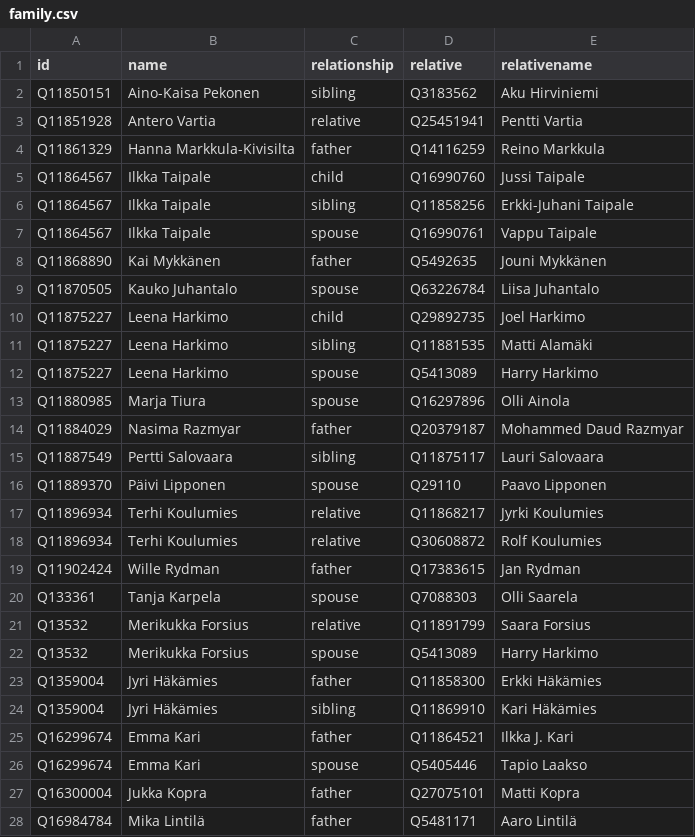
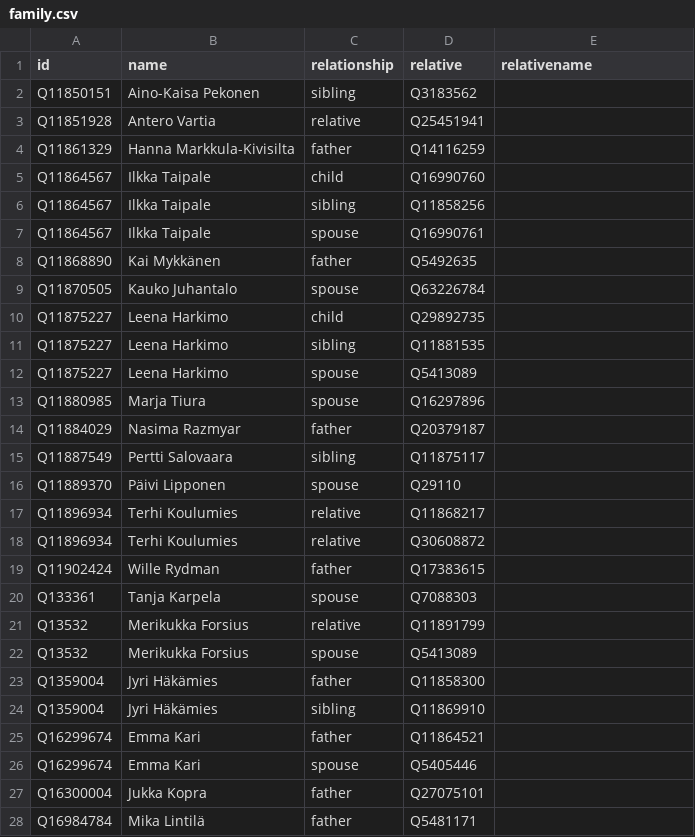
Before and after one commit to every-politician-scrapers/finland-cabinet, a CSV file: html/family.csv, drawn as a sheet; only a part is shown; the diff covers the shown part only.

Commit message:
PCB update

```diff
--- a/html/family.csv
+++ b/html/family.csv
@@ -1,28 +1,28 @@
 id,name,relationship,relative,relativename
-Q11850151,Aino-Kaisa Pekonen,sibling,Q3183562,Aku Hirviniemi
-Q11851928,Antero Vartia,relative,Q25451941,Pentti Vartia
-Q11861329,Hanna Markkula-Kivisilta,father,Q14116259,Reino Markkula
-Q11864567,Ilkka Taipale,child,Q16990760,Jussi Taipale
-Q11864567,Ilkka Taipale,sibling,Q11858256,Erkki-Juhani Taipale
-Q11864567,Ilkka Taipale,spouse,Q16990761,Vappu Taipale
-Q11868890,Kai Mykkänen,father,Q5492635,Jouni Mykkänen
-Q11870505,Kauko Juhantalo,spouse,Q63226784,Liisa Juhantalo
-Q11875227,Leena Harkimo,child,Q29892735,Joel Harkimo
-Q11875227,Leena Harkimo,sibling,Q11881535,Matti Alamäki
-Q11875227,Leena Harkimo,spouse,Q5413089,Harry Harkimo
-Q11880985,Marja Tiura,spouse,Q16297896,Olli Ainola
-Q11884029,Nasima Razmyar,father,Q20379187,Mohammed Daud Razmyar
-Q11887549,Pertti Salovaara,sibling,Q11875117,Lauri Salovaara
-Q11889370,Päivi Lipponen,spouse,Q29110,Paavo Lipponen
-Q11896934,Terhi Koulumies,relative,Q11868217,Jyrki Koulumies
-Q11896934,Terhi Koulumies,relative,Q30608872,Rolf Koulumies
-Q11902424,Wille Rydman,father,Q17383615,Jan Rydman
-Q133361,Tanja Karpela,spouse,Q7088303,Olli Saarela
-Q13532,Merikukka Forsius,relative,Q11891799,Saara Forsius
-Q13532,Merikukka Forsius,spouse,Q5413089,Harry Harkimo
-Q1359004,Jyri Häkämies,father,Q11858300,Erkki Häkämies
-Q1359004,Jyri Häkämies,sibling,Q11869910,Kari Häkämies
-Q16299674,Emma Kari,father,Q11864521,Ilkka J. Kari
-Q16299674,Emma Kari,spouse,Q5405446,Tapio Laakso
-Q16300004,Jukka Kopra,father,Q27075101,Matti Kopra
-Q16984784,Mika Lintilä,father,Q5481171,Aaro Lintilä
+Q11850151,Aino-Kaisa Pekonen,sibling,Q3183562,
+Q11851928,Antero Vartia,relative,Q25451941,
+Q11861329,Hanna Markkula-Kivisilta,father,Q14116259,
+Q11864567,Ilkka Taipale,child,Q16990760,
+Q11864567,Ilkka Taipale,sibling,Q11858256,
+Q11864567,Ilkka Taipale,spouse,Q16990761,
+Q11868890,Kai Mykkänen,father,Q5492635,
+Q11870505,Kauko Juhantalo,spouse,Q63226784,
+Q11875227,Leena Harkimo,child,Q29892735,
+Q11875227,Leena Harkimo,sibling,Q11881535,
+Q11875227,Leena Harkimo,spouse,Q5413089,
+Q11880985,Marja Tiura,spouse,Q16297896,
+Q11884029,Nasima Razmyar,father,Q20379187,
+Q11887549,Pertti Salovaara,sibling,Q11875117,
+Q11889370,Päivi Lipponen,spouse,Q29110,
+Q11896934,Terhi Koulumies,relative,Q11868217,
+Q11896934,Terhi Koulumies,relative,Q30608872,
+Q11902424,Wille Rydman,father,Q17383615,
+Q133361,Tanja Karpela,spouse,Q7088303,
+Q13532,Merikukka Forsius,relative,Q11891799,
+Q13532,Merikukka Forsius,spouse,Q5413089,
+Q1359004,Jyri Häkämies,father,Q11858300,
+Q1359004,Jyri Häkämies,sibling,Q11869910,
+Q16299674,Emma Kari,father,Q11864521,
+Q16299674,Emma Kari,spouse,Q5405446,
+Q16300004,Jukka Kopra,father,Q27075101,
+Q16984784,Mika Lintilä,father,Q5481171,
```
Also changed, not shown: 109 edited cells elsewhere in this file.
